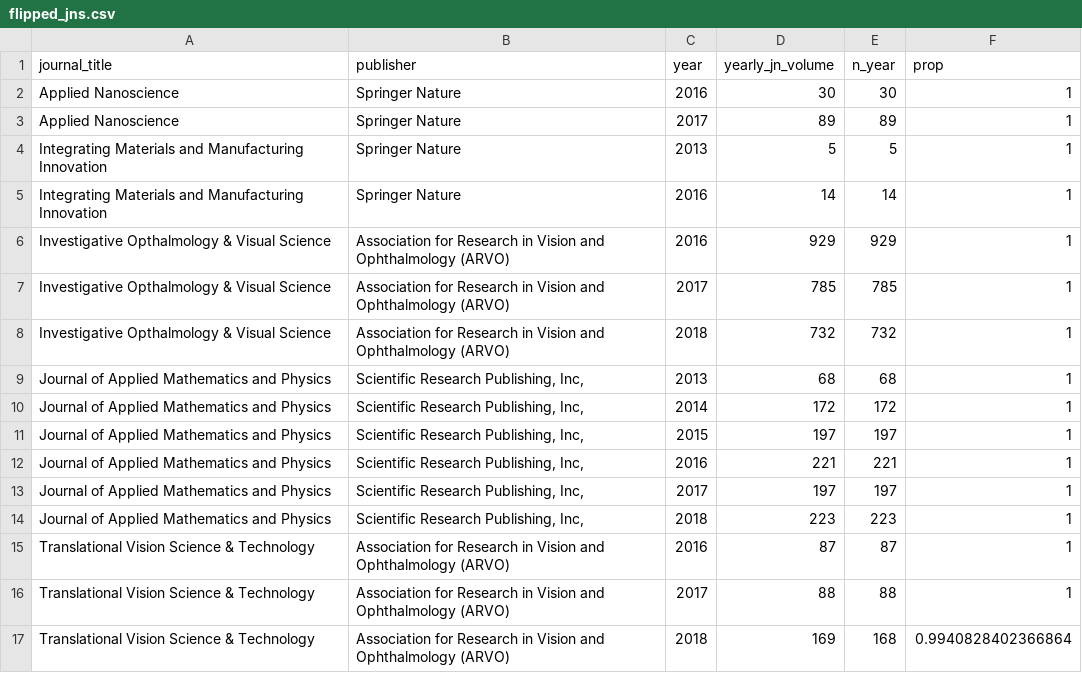
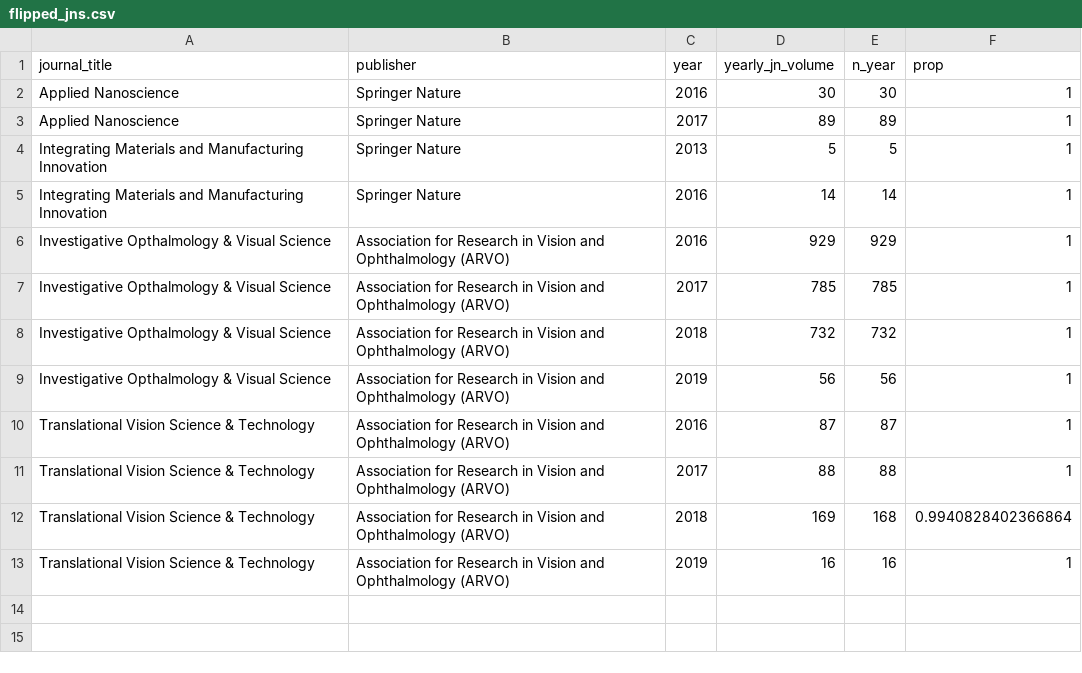
Before and after one commit to subugoe/hoad, a CSV file: data/flipped_jns.csv, drawn as a sheet.

```diff
--- a/data/flipped_jns.csv
+++ b/data/flipped_jns.csv
@@ -8,8 +8,3 @@ Investigative Opthalmology & Visual Science,Association for Research in Vision a
 Investigative Opthalmology & Visual Science,Association for Research in Vision and Ophthalmology (ARVO),2018,732,732,1
-Journal of Applied Mathematics and Physics,"Scientific Research Publishing, Inc,",2013,68,68,1
-Journal of Applied Mathematics and Physics,"Scientific Research Publishing, Inc,",2014,172,172,1
-Journal of Applied Mathematics and Physics,"Scientific Research Publishing, Inc,",2015,197,197,1
-Journal of Applied Mathematics and Physics,"Scientific Research Publishing, Inc,",2016,221,221,1
-Journal of Applied Mathematics and Physics,"Scientific Research Publishing, Inc,",2017,197,197,1
-Journal of Applied Mathematics and Physics,"Scientific Research Publishing, Inc,",2018,223,223,1
+Investigative Opthalmology & Visual Science,Association for Research in Vision and Ophthalmology (ARVO),2019,56,56,1
 Translational Vision Science & Technology,Association for Research in Vision and Ophthalmology (ARVO),2016,87,87,1
@@ -17 +12,2 @@ Translational Vision Science & Technology,Association for Research in Vision and
 Translational Vision Science & Technology,Association for Research in Vision and Ophthalmology (ARVO),2018,169,168,0.9940828402366864
+Translational Vision Science & Technology,Association for Research in Vision and Ophthalmology (ARVO),2019,16,16,1
```
Also changed, not shown: 8 other files.
